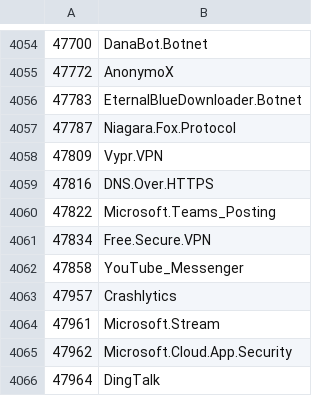
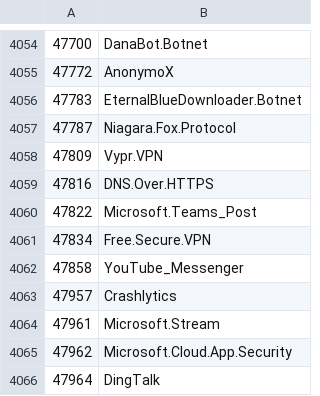
Before and after one commit to Connie-Wild/FortiOS_AppControlID, a CSV file: appid_sample.csv, drawn as a sheet; only a part is shown, gaps mark what is left out; the diff covers the shown part only.

```diff
--- a/appid_sample.csv
+++ b/appid_sample.csv
@@ -4059,3 +4059,3 @@
 47816,DNS.Over.HTTPS
-47822,Microsoft.Teams_Posting
+47822,Microsoft.Teams_Post
 47834,Free.Secure.VPN
```
Also changed, not shown: 35 added rows elsewhere in this file.
